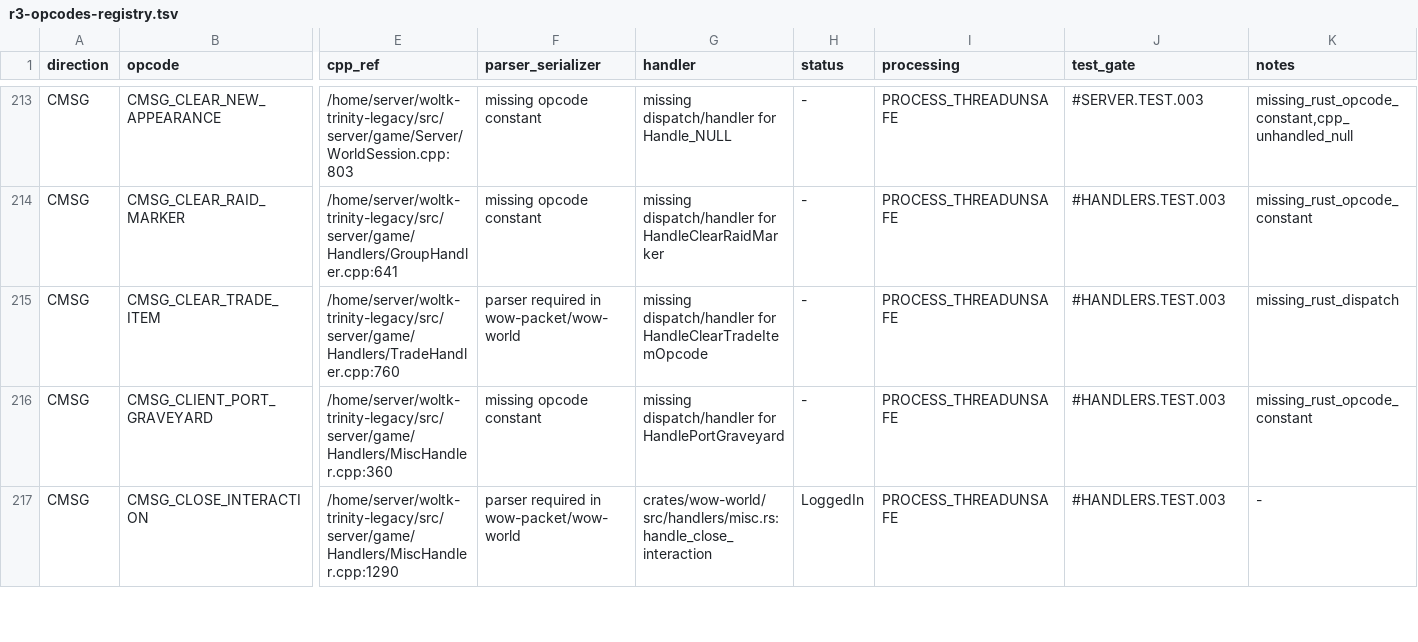
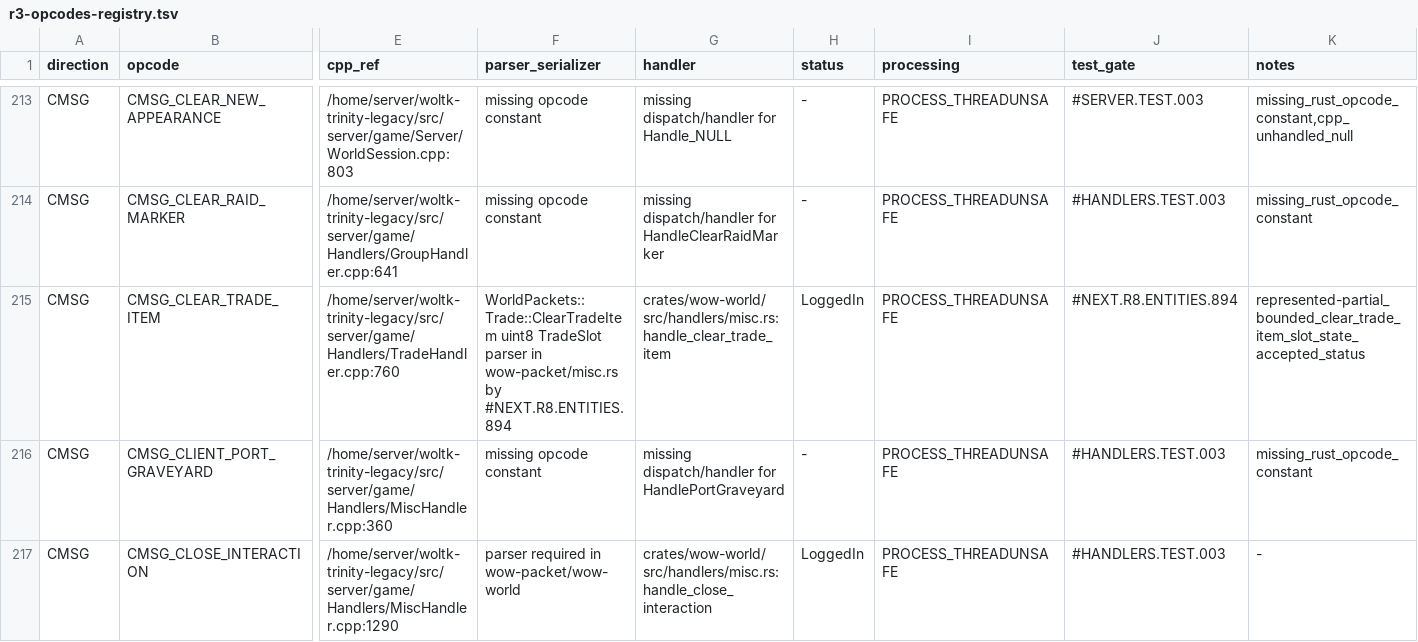
Before and after one commit to idairfguido/rustycore, a TSV file: docs/migration/inventory/r3-opcodes-registry.tsv, drawn as a sheet; only a part is shown, gaps mark what is left out; the diff names each change by its address in the sheet, - before the commit and + after, or states it on an @@ line.

```diff
--- a/docs/migration/inventory/r3-opcodes-registry.tsv
+++ b/docs/migration/inventory/r3-opcodes-registry.tsv
-F215 (parser_serializer): parser required in wow-packet/wow-world
+F215 (parser_serializer): WorldPackets::Trade::ClearTradeItem uint8 TradeSlot parser in wow-packet/misc.rs by #NEXT.R8.ENTITIES.894
-G215 (handler): missing dispatch/handler for HandleClearTradeItemOpcode
+G215 (handler): crates/wow-world/src/handlers/misc.rs:handle_clear_trade_item
-H215 (status): -
+H215 (status): LoggedIn
-J215 (test_gate): #HANDLERS.TEST.003
+J215 (test_gate): #NEXT.R8.ENTITIES.894
-K215 (notes): missing_rust_dispatch
+K215 (notes): represented-partial_bounded_clear_trade_item_slot_state_accepted_status
```
Also changed, not shown: docs/migration/inventory/cpp-client-handlers.tsv, 10 other files.
